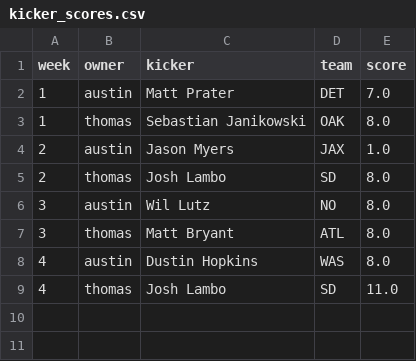
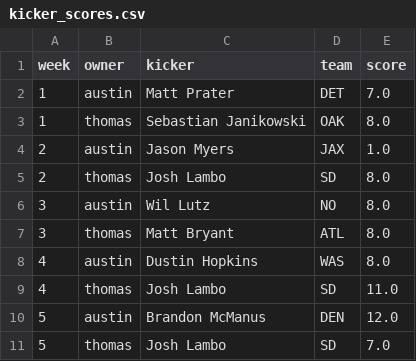
Before and after one commit to austinschleder/zmap, a CSV file: app/static/kicker_scores.csv, drawn as a sheet.

Commit message:
Week 5 update

```diff
--- a/app/static/kicker_scores.csv
+++ b/app/static/kicker_scores.csv
@@ -9 +9,3 @@ week,owner,kicker,team,score
 4,thomas,Josh Lambo,SD,11.0
+5,austin,Brandon McManus,DEN,12.0
+5,thomas,Josh Lambo,SD,7.0
```
Also changed, not shown: app/static/kicker_selections.csv.
